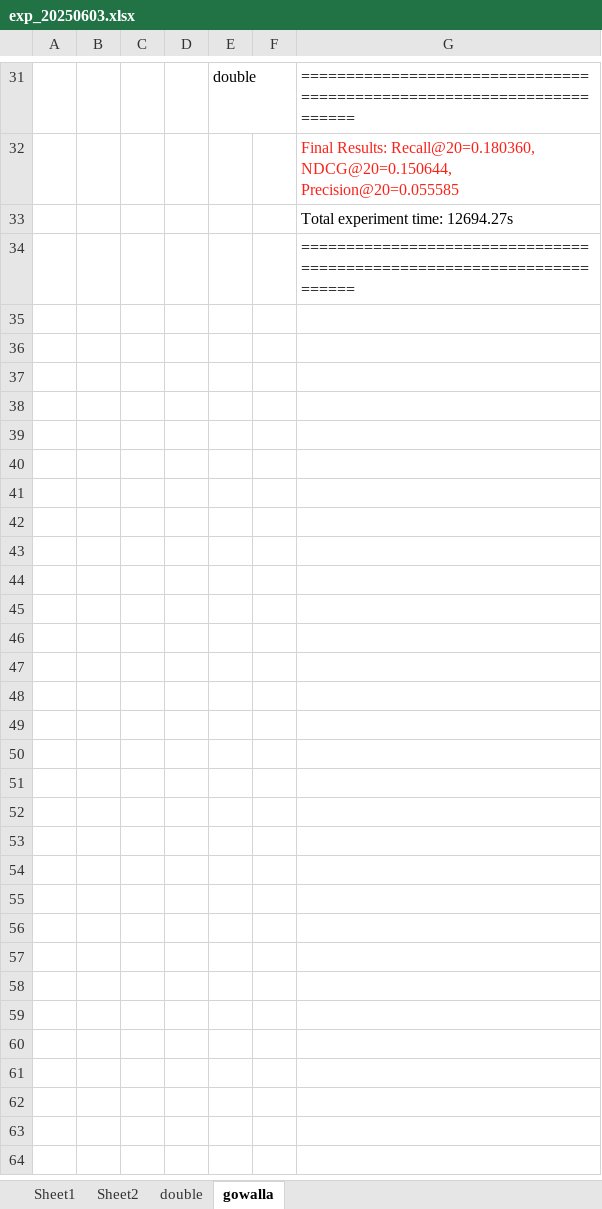
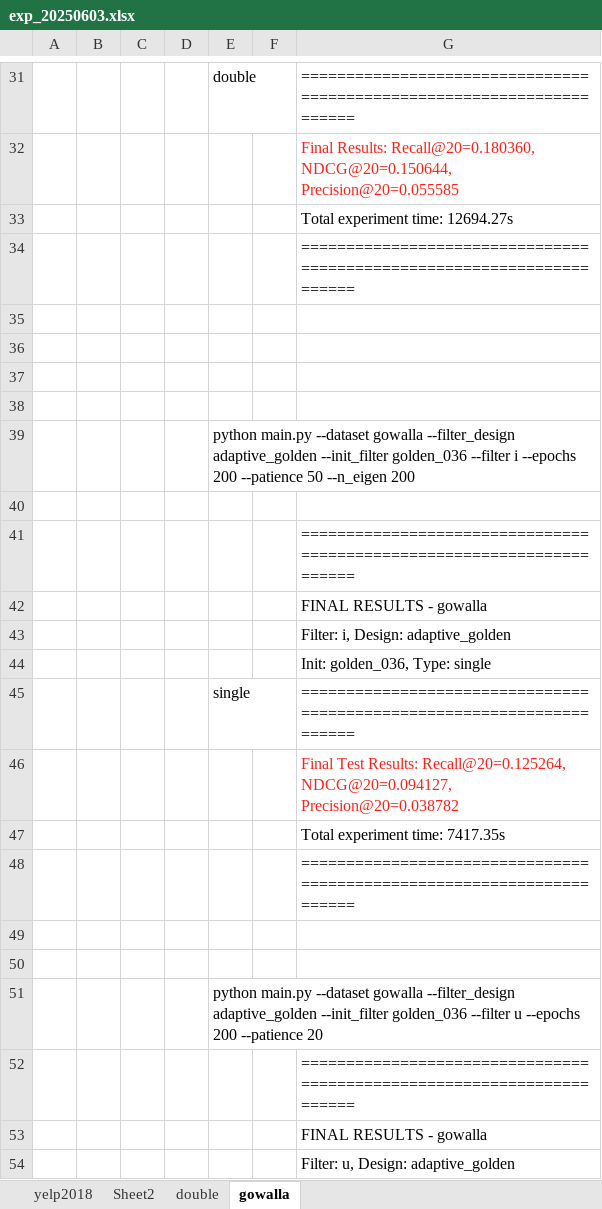
Before and after one commit to tseesurenb/uSpec, an Excel workbook: exp/exp_20250603.xlsx, sheet gowalla, drawn as a sheet; only a part is shown, gaps mark what is left out; values as stored, in another font and other column widths than the file's, no borders; the diff covers the shown part only; the diff names each change by its address in the sheet, - before the commit and + after, or states it on an @@ line.

```diff
--- a/exp/exp_20250603.xlsx (sheet gowalla)
+++ b/exp/exp_20250603.xlsx (sheet gowalla)
-sheet tab: Sheet1
+sheet tab: yelp2018
+row 35: (empty)
+row 36: (empty)
+row 37: (empty)
+row 38: (empty)
+row 39:  |  |  |  | python main.py --dataset gowalla --filter_design adaptive_golden --init_filter golden_036 --filter i --epochs 200 --patience 50 --n_eigen 200
+row 40: (empty)
+row 41:  |  |  |  |  |  | ======================================================================
+row 42:  |  |  |  |  |  | FINAL RESULTS - gowalla
+row 43:  |  |  |  |  |  | Filter: i, Design: adaptive_golden
+row 44:  |  |  |  |  |  | Init: golden_036, Type: single
+row 45:  |  |  |  | single |  | ======================================================================
+row 46:  |  |  |  |  |  | Final Test Results: Recall@20=0.125264, NDCG@20=0.094127, Precision@20=0.038782
+row 47:  |  |  |  |  |  | Total experiment time: 7417.35s
+row 48:  |  |  |  |  |  | ======================================================================
+row 49: (empty)
+row 50: (empty)
+row 51:  |  |  |  | python main.py --dataset gowalla --filter_design adaptive_golden --init_filter golden_036 --filter u --epochs 200 --patience 20
+row 52:  |  |  |  |  |  | ======================================================================
+row 53:  |  |  |  |  |  | FINAL RESULTS - gowalla
+row 54:  |  |  |  |  |  | Filter: u, Design: adaptive_golden
```
Also changed, not shown: 112 added rows elsewhere in this sheet, sheet yelp2018, 12 other files.
